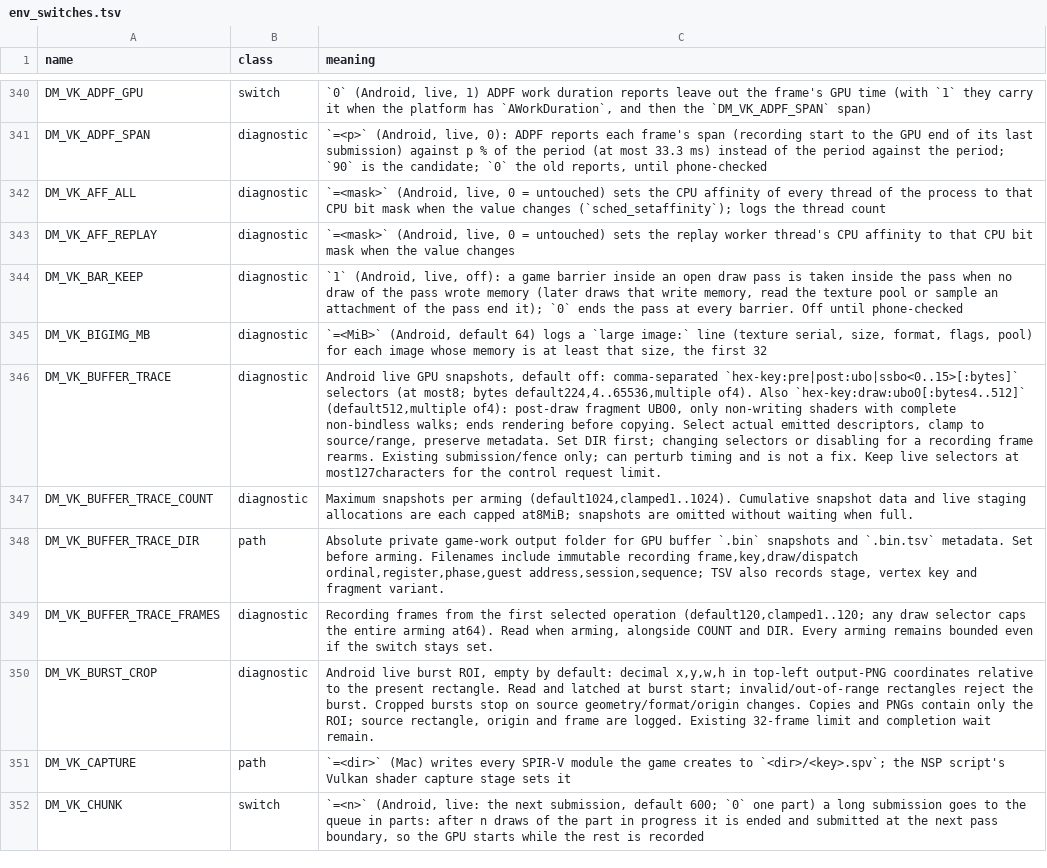
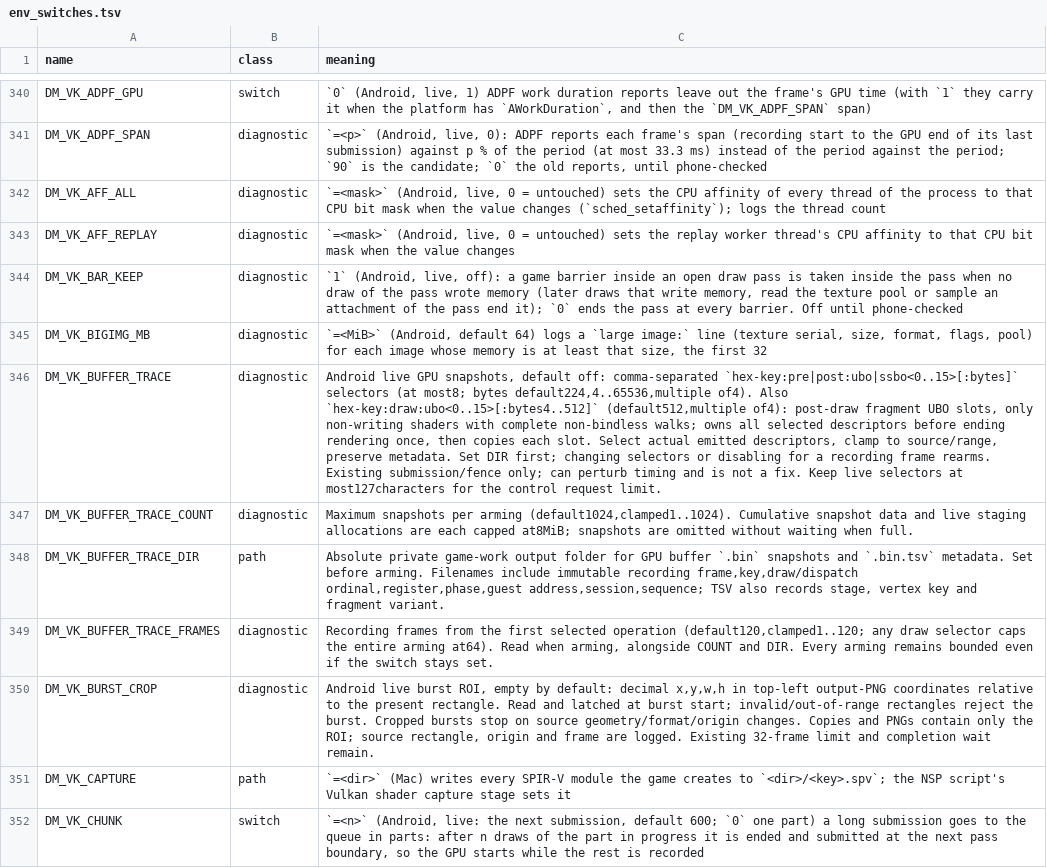
Before and after one commit to ruban000/BananaNative-Pokopia-Fix, a TSV file: docs/env_switches.tsv, drawn as a sheet; only a part is shown, gaps mark what is left out; the diff names each change by its address in the sheet, - before the commit and + after, or states it on an @@ line.

Commit message:
debug(vulkan): capture fragment uniform blocks

```diff
--- a/docs/env_switches.tsv
+++ b/docs/env_switches.tsv
-C346 (meaning): …of4). Also `hex-key:draw:ubo0[:bytes4..512]` (default512,multiple of4): post-draw fragment UBO0, only non-writing shaders with complete non-bindless walks; ends rendering before copying. Select actual…
+C346 (meaning): …of4). Also `hex-key:draw:ubo<0..15>[:bytes4..512]` (default512,multiple of4): post-draw fragment UBO slots, only non-writing shaders with complete non-bindless walks; owns all selected descriptors before ending rendering once, then copies each slot. Select actual…
```
Also changed, not shown: 4 other files.
